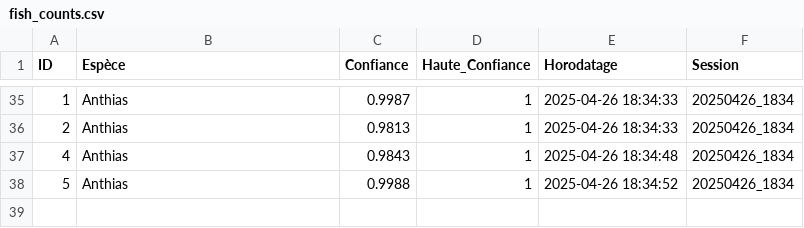
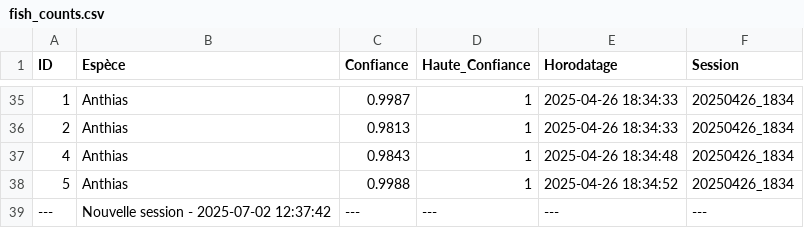
Before and after one commit to NicolasLMP/PPE-Classification, a CSV file: fish_counts.csv, drawn as a sheet; only a part is shown, gaps mark what is left out; the diff names each change by its address in the sheet, - before the commit and + after, or states it on an @@ line.

```diff
--- a/fish_counts.csv
+++ b/fish_counts.csv
+row 39: --- | Nouvelle session - 2025-07-02 12:37:42 | --- | --- | --- | ---
```
Also changed, not shown: 9 other files.
